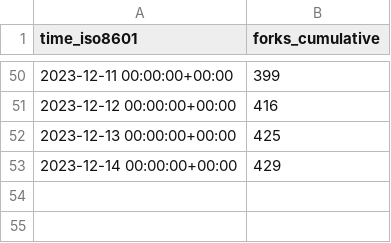
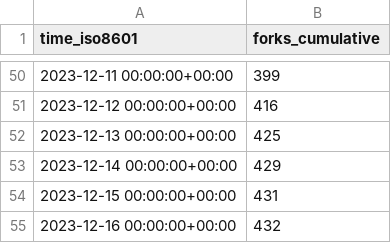
Before and after one commit to hokhyk/superduperdb, a CSV file: SuperDuperDB/superduperdb/ghrs-data/forks.csv, drawn as a sheet; only a part is shown, gaps mark what is left out; the diff names each change by its address in the sheet, - before the commit and + after, or states it on an @@ line.

```diff
--- a/SuperDuperDB/superduperdb/ghrs-data/forks.csv
+++ b/SuperDuperDB/superduperdb/ghrs-data/forks.csv
+row 54: 2023-12-15 00:00:00+00:00 | 431
+row 55: 2023-12-16 00:00:00+00:00 | 432
```
Also changed, not shown: SuperDuperDB/superduperdb/ghrs-data/stargazers.csv.
